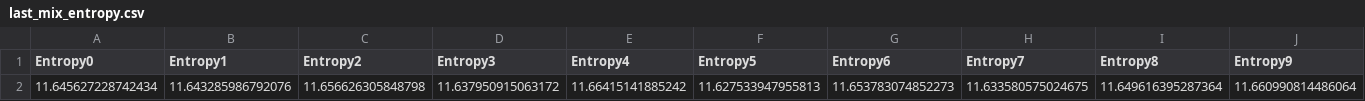
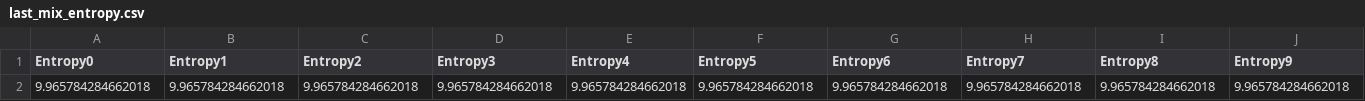
Before and after one commit to aniampio/Simulator, a CSV file: playground_experiment/logs/last_mix_entropy.csv, drawn as a sheet; only a part is shown; removed rows and columns are numbered as before the commit, all else as after; rows hold the shown columns only; the diff names each change by its address in the sheet, - before the commit and + after, or states it on an @@ line.

```diff
--- a/playground_experiment/logs/last_mix_entropy.csv
+++ b/playground_experiment/logs/last_mix_entropy.csv
-row 2: 11.645627228742434 | 11.643285986792076 | 11.656626305848798 | 11.637950915063172 | 11.66415141885242 | 11.627533947955813 | 11.653783074852273 | 11.633580575024675 | 11.649616395287364 | 11.660990814486064
+row 2: 9.965784284662018 | 9.965784284662018 | 9.965784284662018 | 9.965784284662018 | 9.965784284662018 | 9.965784284662018 | 9.965784284662018 | 9.965784284662018 | 9.965784284662018 | 9.965784284662018
```
Also changed, not shown: playground_experiment/logs/packet_log.csv, 6 other files.
